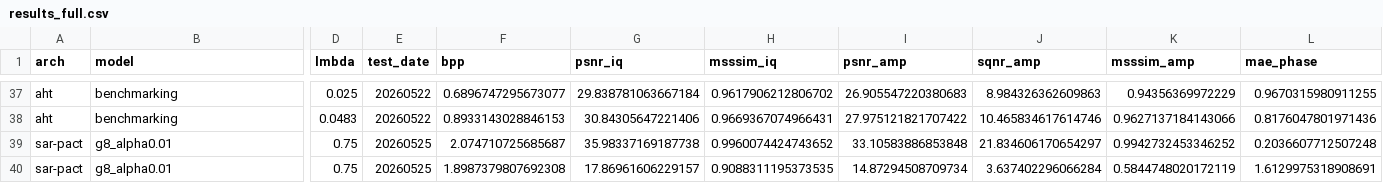
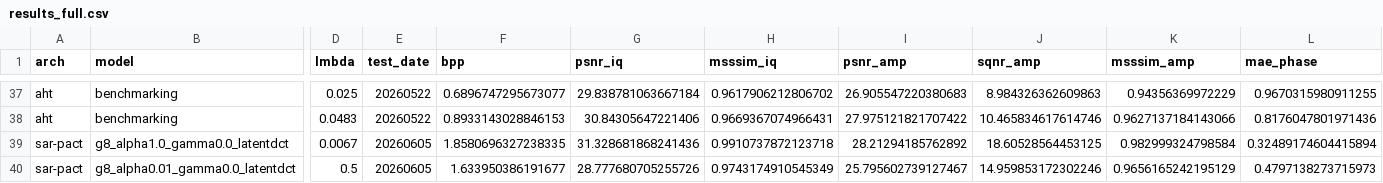
Before and after one commit to zb-umkc/PACT, a CSV file: results_full.csv, drawn as a sheet; only a part is shown, gaps mark what is left out; the diff covers the shown part only; the diff names each change by its address in the sheet, - before the commit and + after, or states it on an @@ line.

```diff
--- a/results_full.csv
+++ b/results_full.csv
-B39 (model): g8_alpha0.01
+B39 (model): g8_alpha1.0_gamma0.0_latentdct
-D39 (lmbda): 0.75
+D39 (lmbda): 0.0067
-E39:E40 (test_date): 20260525
+E39:E40 (test_date): 20260605
-F39 (bpp): 2.074710725685687
+F39 (bpp): 1.8580696327238335
-G39 (psnr_iq): 35.98337169187738
+G39 (psnr_iq): 31.328681868241436
-H39 (msssim_iq): 0.9960074424743652
+H39 (msssim_iq): 0.9910737872123718
-I39 (psnr_amp): 33.10583886853848
+I39 (psnr_amp): 28.21294185762892
-J39 (sqnr_amp): 21.834606170654297
+J39 (sqnr_amp): 18.60528564453125
-K39 (msssim_amp): 0.9942732453346252
+K39 (msssim_amp): 0.982999324798584
-L39 (mae_phase): 0.2036607712507248
+L39 (mae_phase): 0.32489174604415894
-B40 (model): g8_alpha0.01
+B40 (model): g8_alpha0.01_gamma0.0_latentdct
-D40 (lmbda): 0.75
+D40 (lmbda): 0.5
-F40 (bpp): 1.8987379807692308
+F40 (bpp): 1.633950386191677
-G40 (psnr_iq): 17.86961606229157
+G40 (psnr_iq): 28.777680705255726
-H40 (msssim_iq): 0.9088311195373535
+H40 (msssim_iq): 0.9743174910545349
-I40 (psnr_amp): 14.87294508709734
+I40 (psnr_amp): 25.795602739127467
-J40 (sqnr_amp): 3.637402296066284
+J40 (sqnr_amp): 14.959853172302246
-K40 (msssim_amp): 0.5844748020172119
+K40 (msssim_amp): 0.9656165242195129
-L40 (mae_phase): 1.6129975318908691
+L40 (mae_phase): 0.4797138273715973
```
Also changed, not shown: 15 edited cells elsewhere in this file, results.csv, 11 other files.
